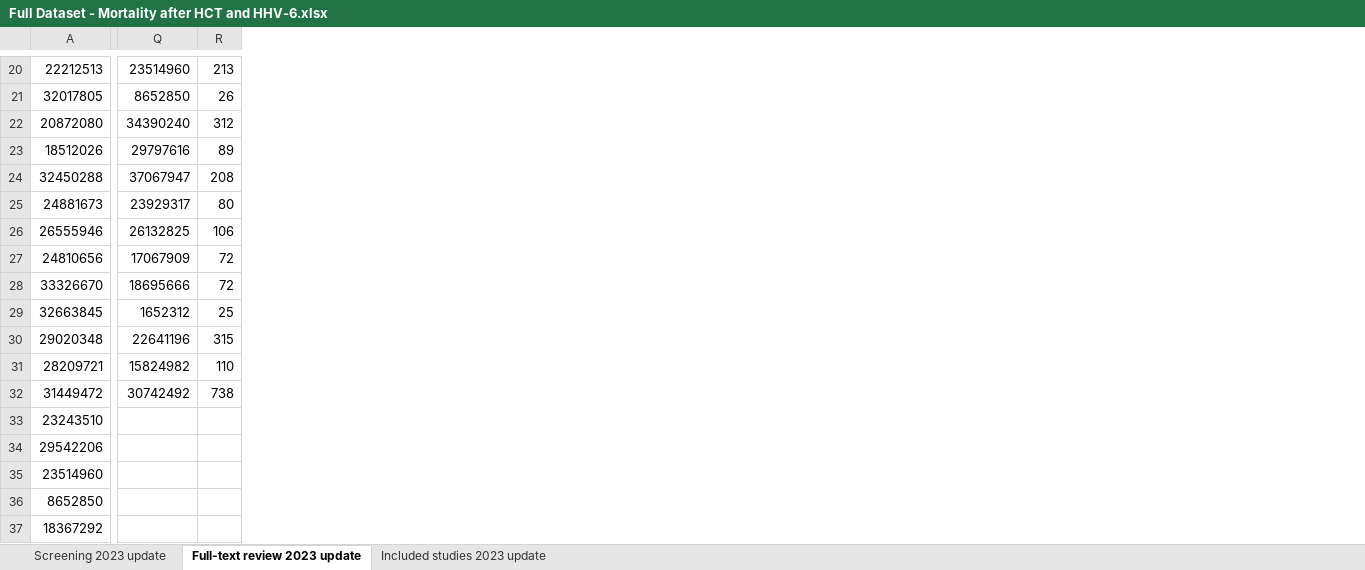
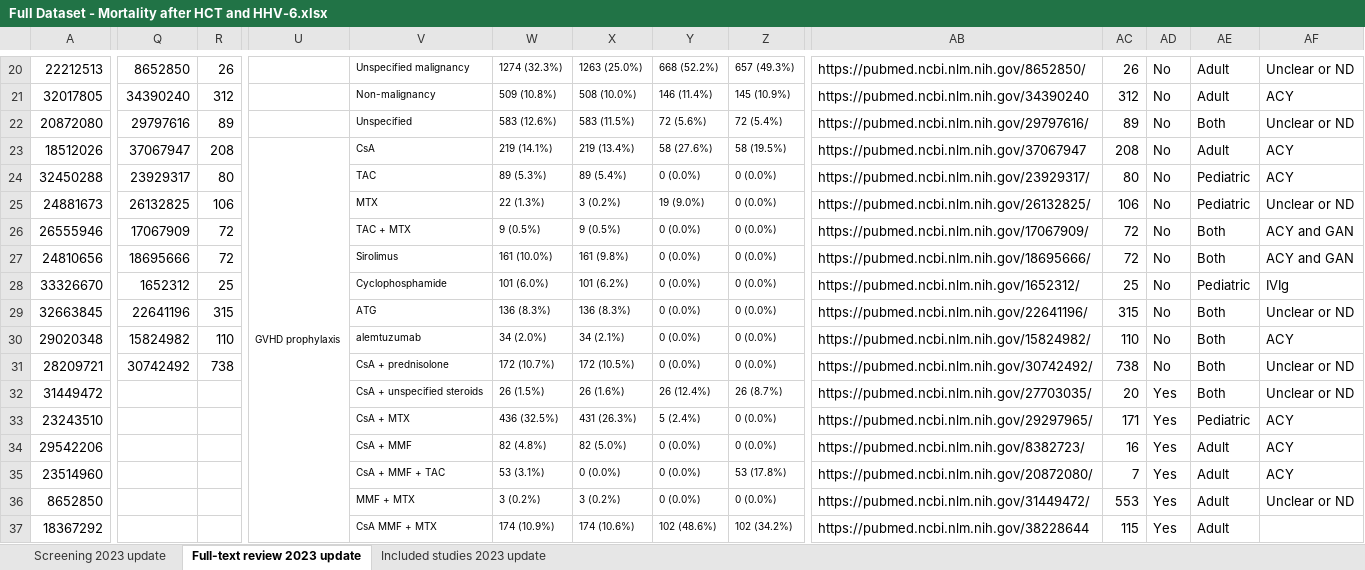
Before and after one commit to dannytoomey/hhv6-mortality-ma, an Excel workbook: Full Dataset - Mortality after HCT and HHV-6.xlsx, sheet Full-text review 2023 update, drawn as a sheet; only a part is shown, gaps mark what is left out; values as stored, in another font and other column widths than the file's, no borders; the diff covers the shown part only; the diff names each change by its address in the sheet, - before the commit and + after, or states it on an @@ line.

```diff
--- a/Full Dataset - Mortality after HCT and HHV-6.xlsx (sheet Full-text review 2023 update)
+++ b/Full Dataset - Mortality after HCT and HHV-6.xlsx (sheet Full-text review 2023 update)
+column U, row 23: GVHD prophylaxis
+column V, rows 20-37: Unspecified malignancy | Non-malignancy | Unspecified | CsA | TAC | MTX | TAC + MTX | Sirolimus | Cyclophosphamide | ATG | alemtuzumab | CsA + prednisolone | CsA + unspecified steroids | CsA + MTX | CsA + MMF | CsA + MMF + TAC | MMF + MTX | CsA MMF + MTX
+column W, rows 20-37: 1274 (32.3%) | 509 (10.8%) | 583 (12.6%) | 219 (14.1%) | 89 (5.3%) | 22 (1.3%) | 9 (0.5%) | 161 (10.0%) | 101 (6.0%) | 136 (8.3%) | 34 (2.0%) | 172 (10.7%) | 26 (1.5%) | 436 (32.5%) | 82 (4.8%) | 53 (3.1%) | 3 (0.2%) | 174 (10.9%)
+column X, rows 20-37: 1263 (25.0%) | 508 (10.0%) | 583 (11.5%) | 219 (13.4%) | 89 (5.4%) | 3 (0.2%) | 9 (0.5%) | 161 (9.8%) | 101 (6.2%) | 136 (8.3%) | 34 (2.1%) | 172 (10.5%) | 26 (1.6%) | 431 (26.3%) | 82 (5.0%) | 0 (0.0%) | 3 (0.2%) | 174 (10.6%)
+column Y, rows 20-37: 668 (52.2%) | 146 (11.4%) | 72 (5.6%) | 58 (27.6%) | 0 (0.0%) | 19 (9.0%) | 0 (0.0%) | 0 (0.0%) | 0 (0.0%) | 0 (0.0%) | 0 (0.0%) | 0 (0.0%) | 26 (12.4%) | 5 (2.4%) | 0 (0.0%) | 0 (0.0%) | 0 (0.0%) | 102 (48.6%)
+column Z, rows 20-37: 657 (49.3%) | 145 (10.9%) | 72 (5.4%) | 58 (19.5%) | 0 (0.0%) | 0 (0.0%) | 0 (0.0%) | 0 (0.0%) | 0 (0.0%) | 0 (0.0%) | 0 (0.0%) | 0 (0.0%) | 26 (8.7%) | 0 (0.0%) | 0 (0.0%) | 53 (17.8%) | 0 (0.0%) | 102 (34.2%)
+column AB, rows 20-37: https://pubmed.ncbi.nlm.nih.gov/8652850/ | https://pubmed.ncbi.nlm.nih.gov/34390240 | https://pubmed.ncbi.nlm.nih.gov/29797616/ | https://pubmed.ncbi.nlm.nih.gov/37067947 | https://pubmed.ncbi.nlm.nih.gov/23929317/ | https://pubmed.ncbi.nlm.nih.gov/26132825/ | https://pubmed.ncbi.nlm.nih.gov/17067909/ | https://pubmed.ncbi.nlm.nih.gov/18695666/ | https://pubmed.ncbi.nlm.nih.gov/1652312/ | https://pubmed.ncbi.nlm.nih.gov/22641196/ | https://pubmed.ncbi.nlm.nih.gov/15824982/ | https://pubmed.ncbi.nlm.nih.gov/30742492/ | https://pubmed.ncbi.nlm.nih.gov/27703035/ | https://pubmed.ncbi.nlm.nih.gov/29297965/ | https://pubmed.ncbi.nlm.nih.gov/8382723/ | https://pubmed.ncbi.nlm.nih.gov/20872080/ | https://pubmed.ncbi.nlm.nih.gov/31449472/ | https://pubmed.ncbi.nlm.nih.gov/38228644
+column AC, rows 20-37: 26 | 312 | 89 | 208 | 80 | 106 | 72 | 72 | 25 | 315 | 110 | 738 | 20 | 171 | 16 | 7 | 553 | 115
+column AD, rows 20-37: No | No | No | No | No | No | No | No | No | No | No | No | Yes | Yes | Yes | Yes | Yes | Yes
+column AE, rows 20-37: Adult | Adult | Both | Adult | Pediatric | Pediatric | Both | Both | Pediatric | Both | Both | Both | Both | Pediatric | Adult | Adult | Adult | Adult
+column AF, rows 20-36: Unclear or ND | ACY | Unclear or ND | ACY | ACY | Unclear or ND | ACY and GAN | ACY and GAN | IVIg | Unclear or ND | ACY | Unclear or ND | Unclear or ND | ACY | ACY | ACY | Unclear or ND
-Q20: 23514960
+Q20: 8652850
-R20: 213
+R20: 26
-Q21: 8652850
+Q21: 34390240
-R21: 26
+R21: 312
-Q22: 34390240
+Q22: 29797616
-R22: 312
+R22: 89
-Q23: 29797616
+Q23: 37067947
-R23: 89
+R23: 208
-Q24: 37067947
+Q24: 23929317
-R24: 208
+R24: 80
-Q25: 23929317
+Q25: 26132825
-R25: 80
+R25: 106
-Q26: 26132825
+Q26: 17067909
-R26: 106
+R26: 72
-Q27: 17067909
+Q27: 18695666
-Q28: 18695666
+Q28: 1652312
-R28: 72
+R28: 25
-Q29: 1652312
+Q29: 22641196
-R29: 25
+R29: 315
-Q30: 22641196
+Q30: 15824982
-R30: 315
+R30: 110
-Q31: 15824982
+Q31: 30742492
-R31: 110
+R31: 738
-Q32: 30742492
+Q32: (empty)
-R32: 738
+R32: (empty)
```
Also changed, not shown: 37 added columns, 109 edited cells and cell formats elsewhere in this sheet, sheet Included studies 2023 update, formulas that keep their value.
